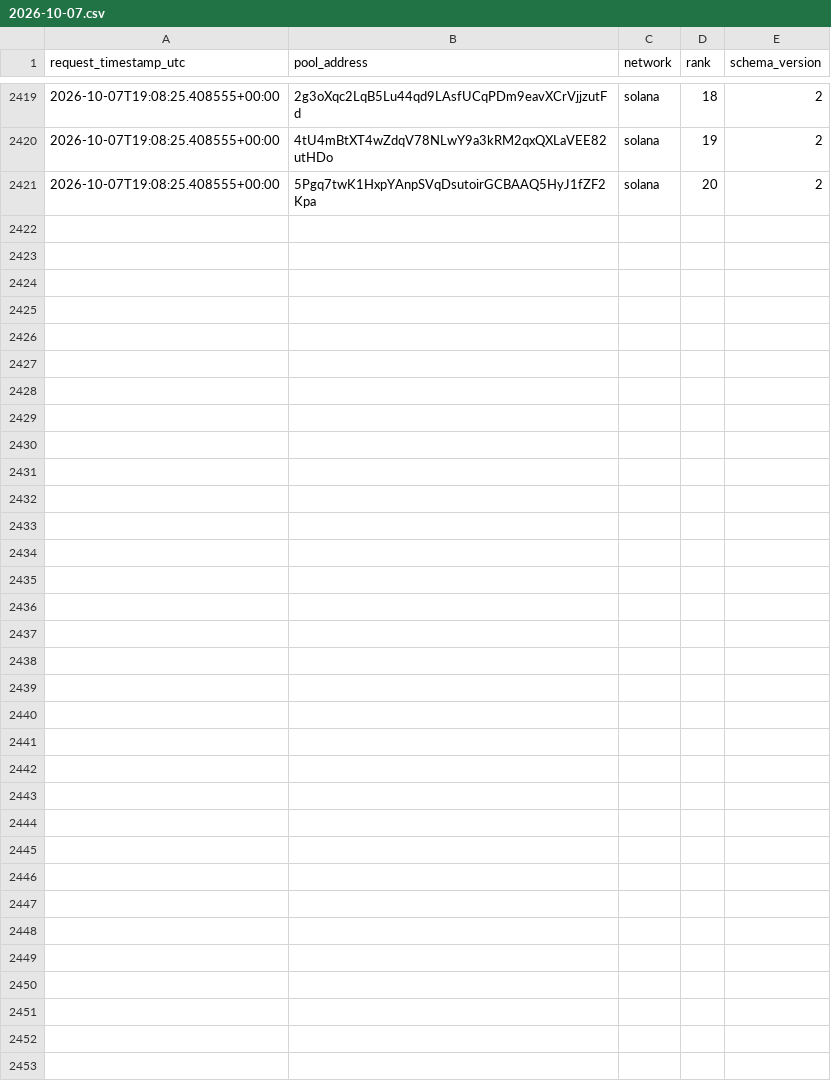
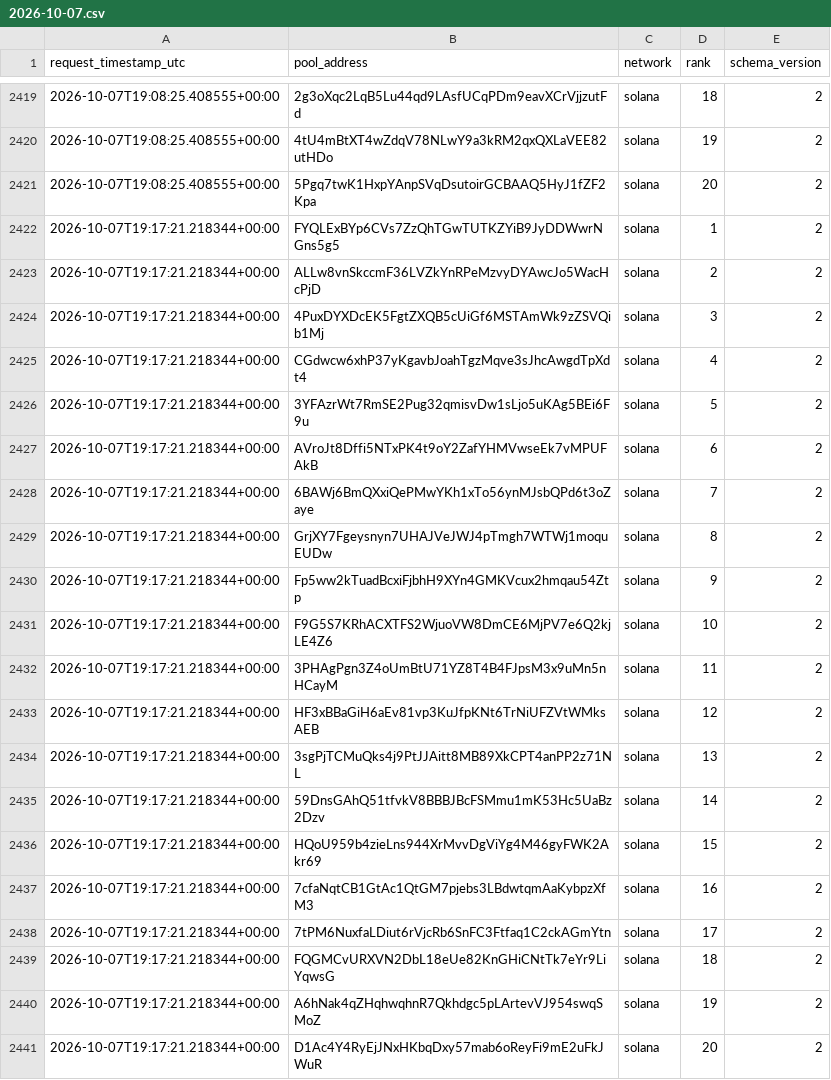
Before and after one commit to TheoooBa/Solana-Memecoin-Analysis, a CSV file: raw/new_pool_ranks/2026-10-07.csv, drawn as a sheet; only a part is shown, gaps mark what is left out.

```diff
--- a/raw/new_pool_ranks/2026-10-07.csv
+++ b/raw/new_pool_ranks/2026-10-07.csv
@@ -2421 +2421,21 @@ request_timestamp_utc,pool_address,network,rank,schema_version
 2026-10-07T19:08:25.408555+00:00,5Pgq7twK1HxpYAnpSVqDsutoirGCBAAQ5HyJ1fZF2Kpa,solana,20,2
+2026-10-07T19:17:21.218344+00:00,FYQLExBYp6CVs7ZzQhTGwTUTKZYiB9JyDDWwrNGns5g5,solana,1,2
+2026-10-07T19:17:21.218344+00:00,ALLw8vnSkccmF36LVZkYnRPeMzvyDYAwcJo5WacHcPjD,solana,2,2
+2026-10-07T19:17:21.218344+00:00,4PuxDYXDcEK5FgtZXQB5cUiGf6MSTAmWk9zZSVQib1Mj,solana,3,2
+2026-10-07T19:17:21.218344+00:00,CGdwcw6xhP37yKgavbJoahTgzMqve3sJhcAwgdTpXdt4,solana,4,2
+2026-10-07T19:17:21.218344+00:00,3YFAzrWt7RmSE2Pug32qmisvDw1sLjo5uKAg5BEi6F9u,solana,5,2
+2026-10-07T19:17:21.218344+00:00,AVroJt8Dffi5NTxPK4t9oY2ZafYHMVwseEk7vMPUFAkB,solana,6,2
+2026-10-07T19:17:21.218344+00:00,6BAWj6BmQXxiQePMwYKh1xTo56ynMJsbQPd6t3oZaye,solana,7,2
+2026-10-07T19:17:21.218344+00:00,GrjXY7Fgeysnyn7UHAJVeJWJ4pTmgh7WTWj1moquEUDw,solana,8,2
+2026-10-07T19:17:21.218344+00:00,Fp5ww2kTuadBcxiFjbhH9XYn4GMKVcux2hmqau54Ztp,solana,9,2
+2026-10-07T19:17:21.218344+00:00,F9G5S7KRhACXTFS2WjuoVW8DmCE6MjPV7e6Q2kjLE4Z6,solana,10,2
+2026-10-07T19:17:21.218344+00:00,3PHAgPgn3Z4oUmBtU71YZ8T4B4FJpsM3x9uMn5nHCayM,solana,11,2
+2026-10-07T19:17:21.218344+00:00,HF3xBBaGiH6aEv81vp3KuJfpKNt6TrNiUFZVtWMksAEB,solana,12,2
+2026-10-07T19:17:21.218344+00:00,3sgPjTCMuQks4j9PtJJAitt8MB89XkCPT4anPP2z71NL,solana,13,2
+2026-10-07T19:17:21.218344+00:00,59DnsGAhQ51tfvkV8BBBJBcFSMmu1mK53Hc5UaBz2Dzv,solana,14,2
+2026-10-07T19:17:21.218344+00:00,HQoU959b4zieLns944XrMvvDgViYg4M46gyFWK2Akr69,solana,15,2
+2026-10-07T19:17:21.218344+00:00,7cfaNqtCB1GtAc1QtGM7pjebs3LBdwtqmAaKybpzXfM3,solana,16,2
+2026-10-07T19:17:21.218344+00:00,7tPM6NuxfaLDiut6rVjcRb6SnFC3Ftfaq1C2ckAGmYtn,solana,17,2
+2026-10-07T19:17:21.218344+00:00,FQGMCvURXVN2DbL18eUe82KnGHiCNtTk7eYr9LiYqwsG,solana,18,2
+2026-10-07T19:17:21.218344+00:00,A6hNak4qZHqhwqhnR7Qkhdgc5pLArtevVJ954swqSMoZ,solana,19,2
+2026-10-07T19:17:21.218344+00:00,D1Ac4Y4RyEjJNxHKbqDxy57mab6oReyFi9mE2uFkJWuR,solana,20,2
```
Also changed, not shown: logs/runs/2026-10-07.csv, raw/pool_registry/2026-10-07.csv, 4 other files.
